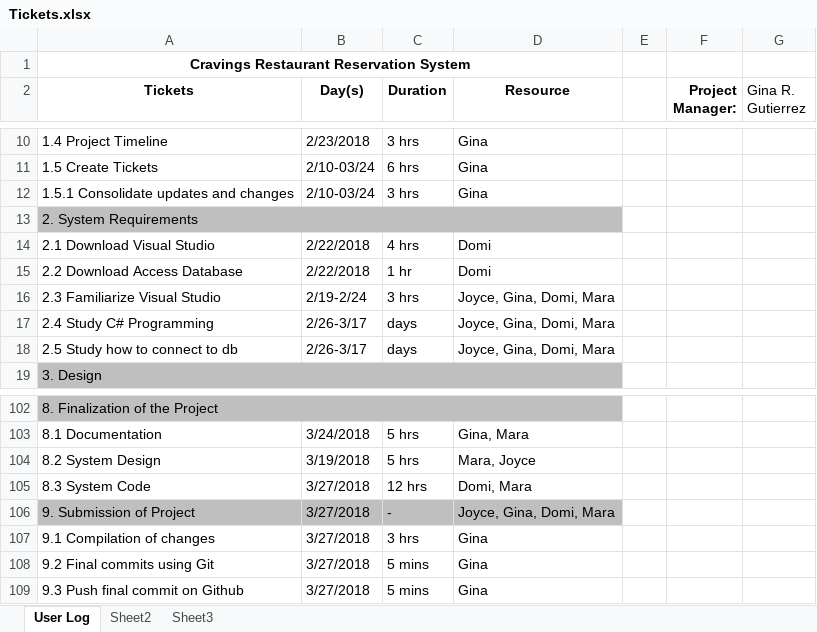
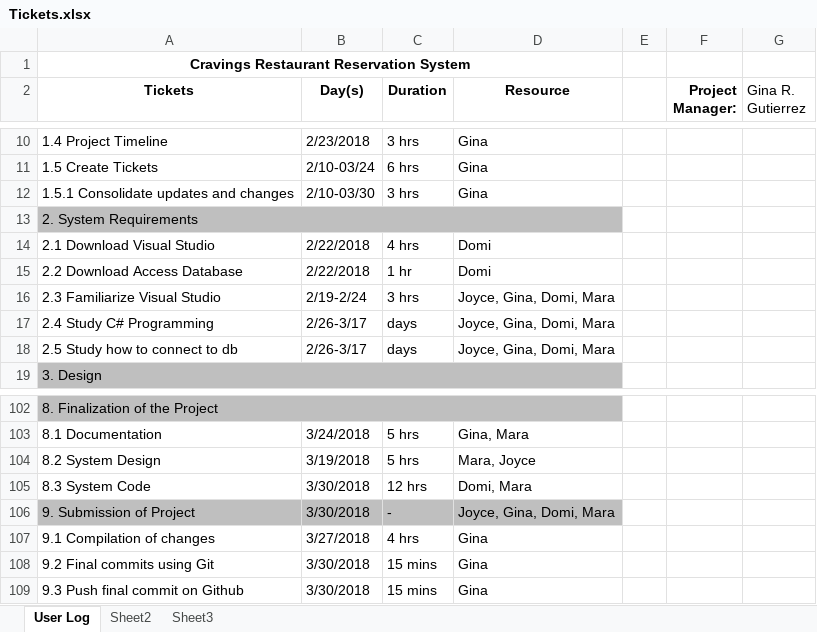
Before and after one commit to ginargutierrez/Cravings-Restaurant-Reservation-System, an Excel workbook: Tickets.xlsx, sheet User Log, drawn as a sheet; only a part is shown, gaps mark what is left out; values as stored, in another font and other column widths than the file's, no borders; the diff covers the shown part only; the diff names each change by its address in the sheet, - before the commit and + after, or states it on an @@ line.

```diff
--- a/Tickets.xlsx (sheet User Log)
+++ b/Tickets.xlsx (sheet User Log)
-B12 (Day(s)): 2/10-03/24
+B12 (Day(s)): 2/10-03/30
-B105:B106 (Day(s)): 3/27/2018
+B105:B106 (Day(s)): 3/30/2018
-C107 (Duration): 3 hrs
+C107 (Duration): 4 hrs
-B108:B109 (Day(s)): 3/27/2018
+B108:B109 (Day(s)): 3/30/2018
-C108:C109 (Duration): 5 mins
+C108:C109 (Duration): 15 mins
```
Also changed, not shown: 18 edited cells elsewhere in this sheet, 1 other file.
